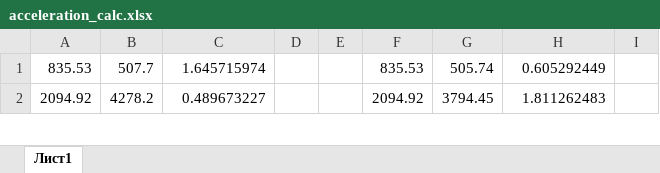
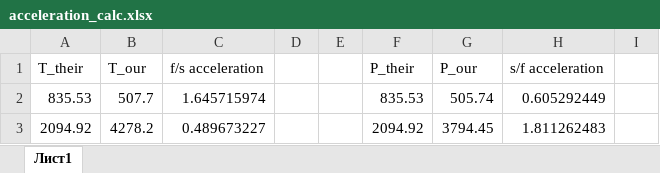
Before and after one commit to afanasyev-ilya/GB_Kun, an Excel workbook: build/acceleration_calc.xlsx, sheet Лист1, drawn as a sheet; only a part is shown; values as stored, in another font and other column widths than the file's, no borders; the diff names each change by its address in the sheet, - before the commit and + after, or states it on an @@ line.

Commit message:
- accel calc fixed

```diff
--- a/build/acceleration_calc.xlsx (sheet Лист1)
+++ b/build/acceleration_calc.xlsx (sheet Лист1)
+row 1: T_their | T_our | f/s acceleration |  |  | P_their | P_our | s/f acceleration
```
Also changed, not shown: 5 other files.
